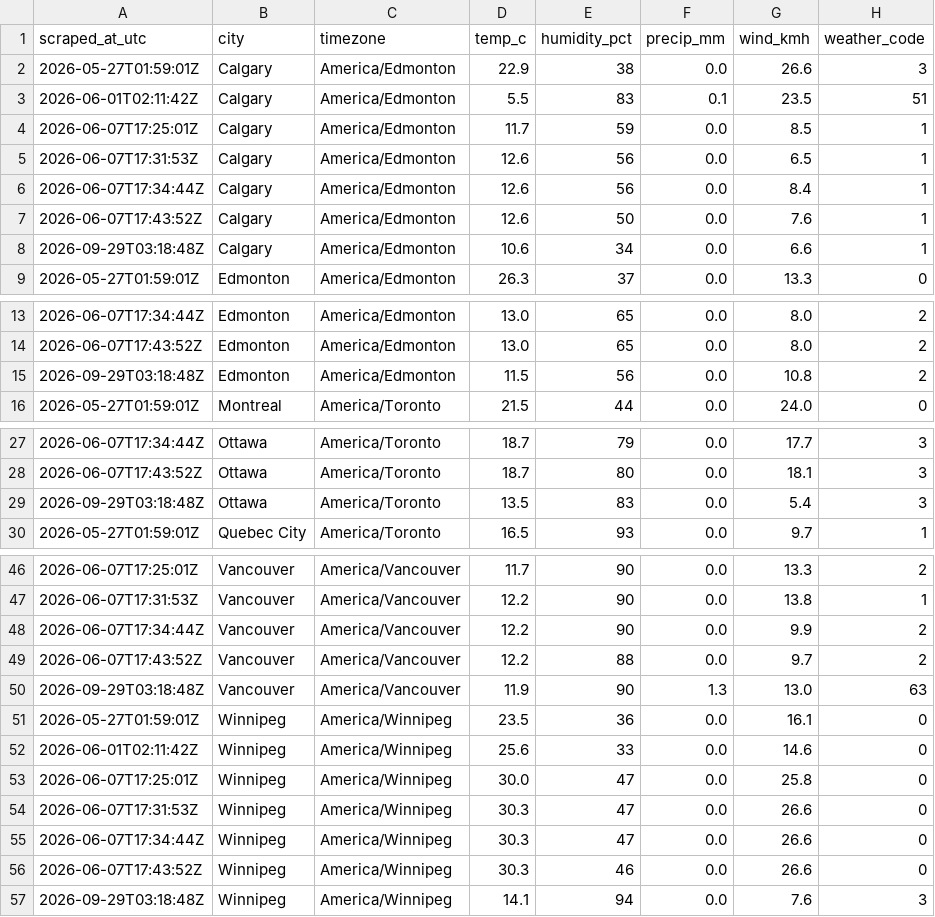
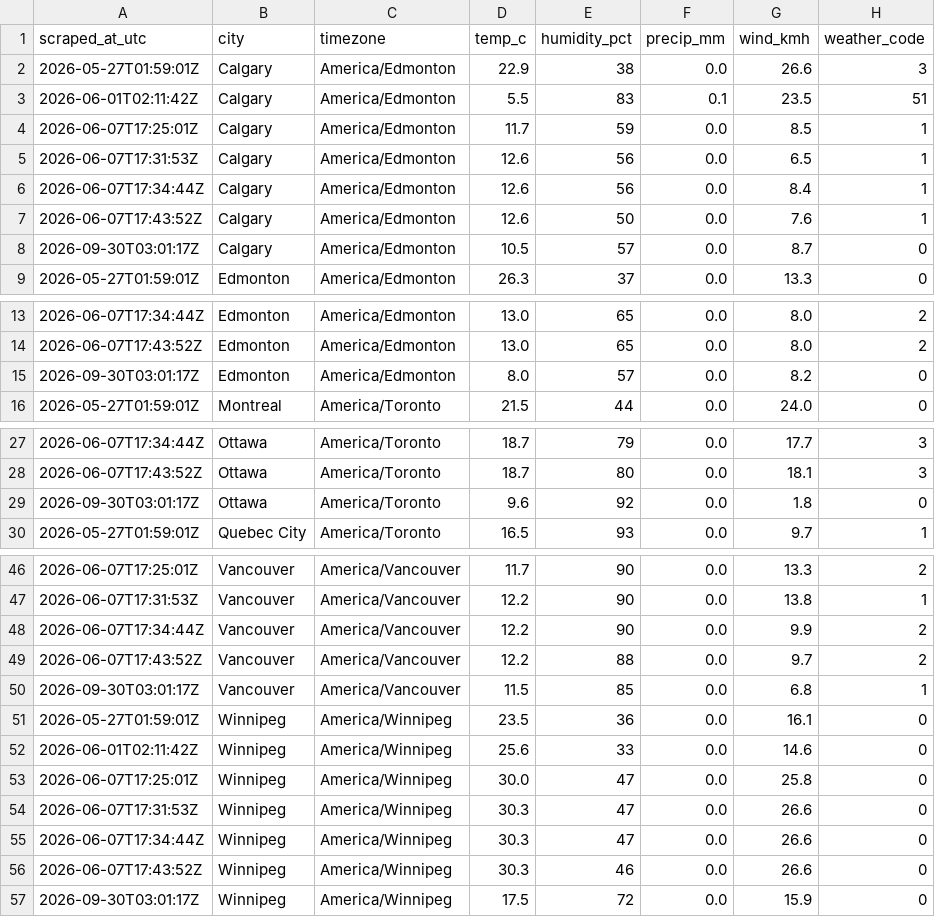
Before and after one commit to imran-ahmed377/weathertracker-ai, a CSV file: output/weather_observations.csv, drawn as a sheet; only a part is shown, gaps mark what is left out; the diff covers the shown part only.

```diff
--- a/output/weather_observations.csv
+++ b/output/weather_observations.csv
@@ -7,3 +7,3 @@ scraped_at_utc,city,timezone,temp_c,humidity_pct,precip_mm,wind_kmh,weather_code
 2026-06-07T17:43:52Z,Calgary,America/Edmonton,12.6,50,0.0,7.6,1
-2026-09-29T03:18:48Z,Calgary,America/Edmonton,10.6,34,0.0,6.6,1
+2026-09-30T03:01:17Z,Calgary,America/Edmonton,10.5,57,0.0,8.7,0
 2026-05-27T01:59:01Z,Edmonton,America/Edmonton,26.3,37,0.0,13.3,0
@@ -14,3 +14,3 @@ scraped_at_utc,city,timezone,temp_c,humidity_pct,precip_mm,wind_kmh,weather_code
 2026-06-07T17:43:52Z,Edmonton,America/Edmonton,13.0,65,0.0,8.0,2
-2026-09-29T03:18:48Z,Edmonton,America/Edmonton,11.5,56,0.0,10.8,2
+2026-09-30T03:01:17Z,Edmonton,America/Edmonton,8.0,57,0.0,8.2,0
 2026-05-27T01:59:01Z,Montreal,America/Toronto,21.5,44,0.0,24.0,0
@@ -28,3 +28,3 @@ scraped_at_utc,city,timezone,temp_c,humidity_pct,precip_mm,wind_kmh,weather_code
 2026-06-07T17:43:52Z,Ottawa,America/Toronto,18.7,80,0.0,18.1,3
-2026-09-29T03:18:48Z,Ottawa,America/Toronto,13.5,83,0.0,5.4,3
+2026-09-30T03:01:17Z,Ottawa,America/Toronto,9.6,92,0.0,1.8,0
 2026-05-27T01:59:01Z,Quebec City,America/Toronto,16.5,93,0.0,9.7,1
@@ -49,3 +49,3 @@ scraped_at_utc,city,timezone,temp_c,humidity_pct,precip_mm,wind_kmh,weather_code
 2026-06-07T17:43:52Z,Vancouver,America/Vancouver,12.2,88,0.0,9.7,2
-2026-09-29T03:18:48Z,Vancouver,America/Vancouver,11.9,90,1.3,13.0,63
+2026-09-30T03:01:17Z,Vancouver,America/Vancouver,11.5,85,0.0,6.8,1
 2026-05-27T01:59:01Z,Winnipeg,America/Winnipeg,23.5,36,0.0,16.1,0
@@ -56,2 +56,2 @@ scraped_at_utc,city,timezone,temp_c,humidity_pct,precip_mm,wind_kmh,weather_code
 2026-06-07T17:43:52Z,Winnipeg,America/Winnipeg,30.3,46,0.0,26.6,0
-2026-09-29T03:18:48Z,Winnipeg,America/Winnipeg,14.1,94,0.0,7.6,3
+2026-09-30T03:01:17Z,Winnipeg,America/Winnipeg,17.5,72,0.0,15.9,0
```
Also changed, not shown: 12 edited cells elsewhere in this file, output/weather_daily.csv, 1 other file.
